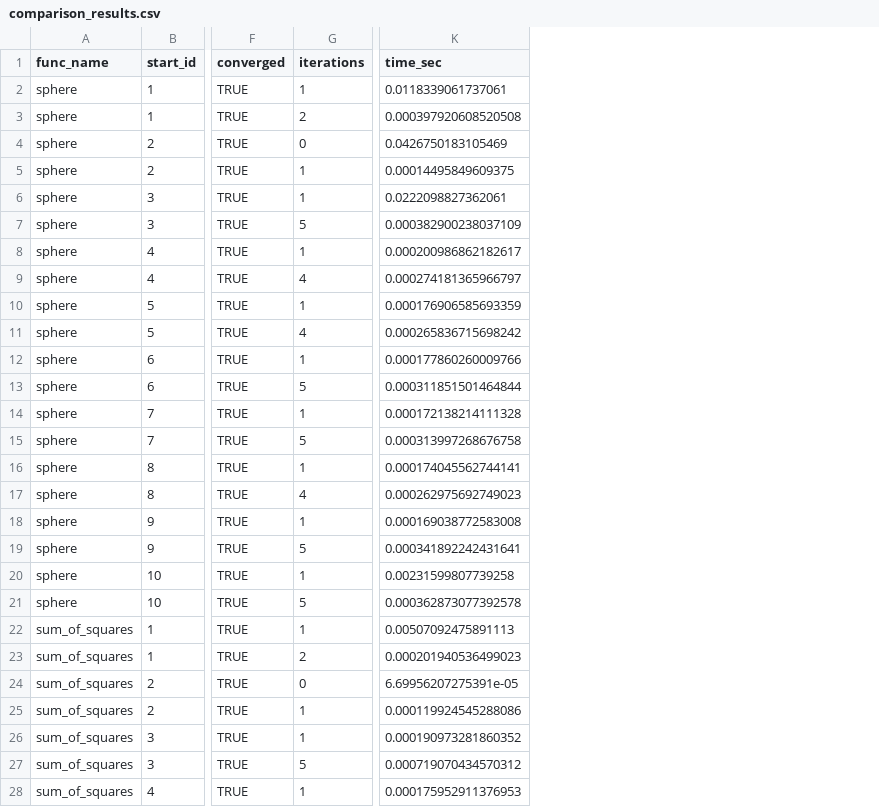
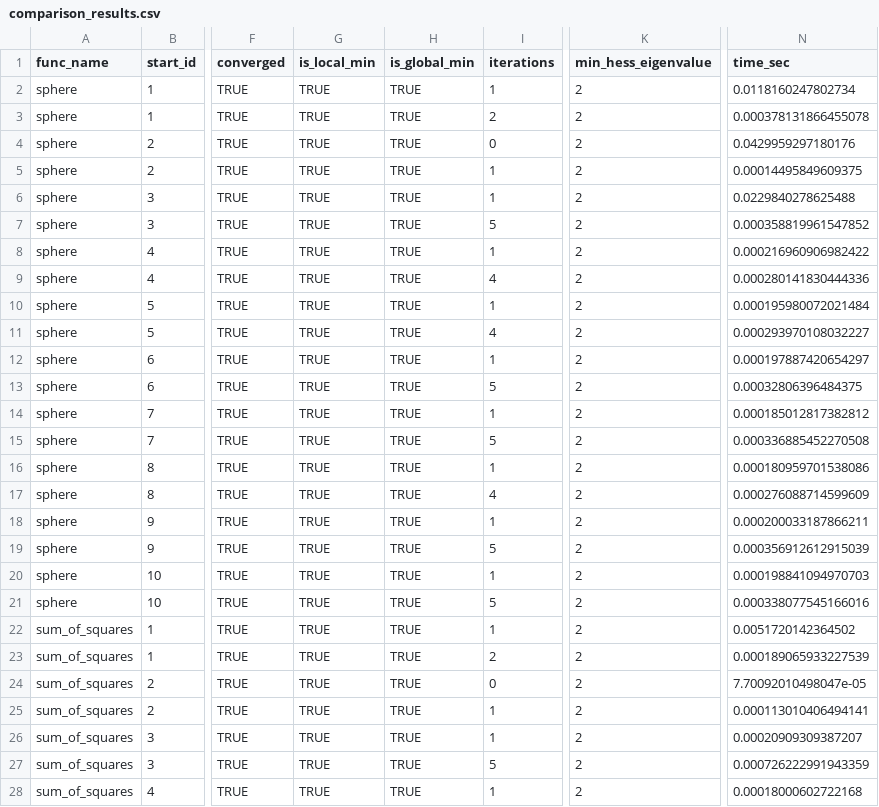
Before and after one commit to marcus-waldman/arcopt, a CSV file: benchmarks/arcopt_tests/results/comparison_results.csv, drawn as a sheet; only a part is shown, gaps mark what is left out; addresses are those after the commit; the diff covers the shown part only; the diff names each change by its address in the sheet, - before the commit and + after, or states it on an @@ line.

```diff
--- a/benchmarks/arcopt_tests/results/comparison_results.csv
+++ b/benchmarks/arcopt_tests/results/comparison_results.csv
+column G (is_local_min), rows 2-28: all TRUE
+column H (is_global_min), rows 2-28: all TRUE
+column K (min_hess_eigenvalue), rows 2-28: all 2
-N2 (time_sec): 0.0118339061737061
+N2 (time_sec): 0.0118160247802734
-N3 (time_sec): 0.000397920608520508
+N3 (time_sec): 0.000378131866455078
-N4 (time_sec): 0.0426750183105469
+N4 (time_sec): 0.0429959297180176
-N6 (time_sec): 0.0222098827362061
+N6 (time_sec): 0.0229840278625488
-N7 (time_sec): 0.000382900238037109
+N7 (time_sec): 0.000358819961547852
-N8 (time_sec): 0.000200986862182617
+N8 (time_sec): 0.000216960906982422
-N9 (time_sec): 0.000274181365966797
+N9 (time_sec): 0.000280141830444336
-N10 (time_sec): 0.000176906585693359
+N10 (time_sec): 0.000195980072021484
-N11 (time_sec): 0.000265836715698242
+N11 (time_sec): 0.000293970108032227
-N12 (time_sec): 0.000177860260009766
+N12 (time_sec): 0.000197887420654297
-N13 (time_sec): 0.000311851501464844
+N13 (time_sec): 0.00032806396484375
-N14 (time_sec): 0.000172138214111328
+N14 (time_sec): 0.000185012817382812
-N15 (time_sec): 0.000313997268676758
+N15 (time_sec): 0.000336885452270508
-N16 (time_sec): 0.000174045562744141
+N16 (time_sec): 0.000180959701538086
-N17 (time_sec): 0.000262975692749023
+N17 (time_sec): 0.000276088714599609
-N18 (time_sec): 0.000169038772583008
+N18 (time_sec): 0.000200033187866211
-N19 (time_sec): 0.000341892242431641
+N19 (time_sec): 0.000356912612915039
-N20 (time_sec): 0.00231599807739258
+N20 (time_sec): 0.000198841094970703
-N21 (time_sec): 0.000362873077392578
+N21 (time_sec): 0.000338077545166016
-N22 (time_sec): 0.00507092475891113
+N22 (time_sec): 0.0051720142364502
-N23 (time_sec): 0.000201940536499023
+N23 (time_sec): 0.000189065933227539
-N24 (time_sec): 6.69956207275391e-05
+N24 (time_sec): 7.70092010498047e-05
-N25 (time_sec): 0.000119924545288086
+N25 (time_sec): 0.000113010406494141
-N26 (time_sec): 0.000190973281860352
+N26 (time_sec): 0.00020909309387207
-N27 (time_sec): 0.000719070434570312
+N27 (time_sec): 0.000726222991943359
-N28 (time_sec): 0.000175952911376953
+N28 (time_sec): 0.00018000602722168
```
Also changed, not shown: 131 edited cells elsewhere in this file, benchmarks/arcopt_tests/results/benchmark_results.csv, 17 other files.
